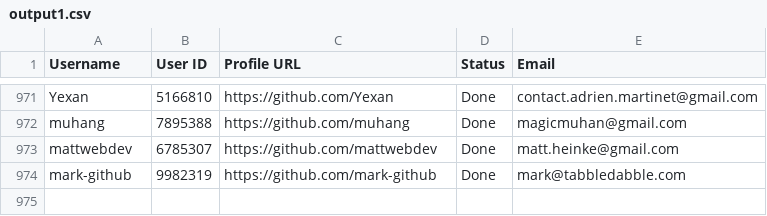
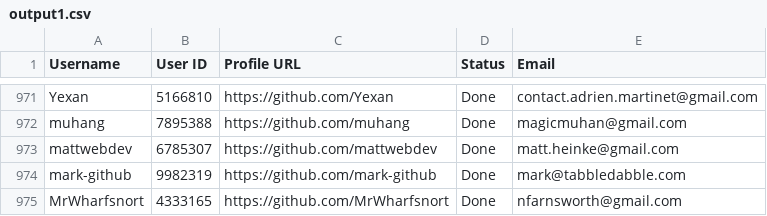
Before and after one commit to PhatDot1/stargeezers, a CSV file: output1.csv, drawn as a sheet; only a part is shown, gaps mark what is left out; the diff names each change by its address in the sheet, - before the commit and + after, or states it on an @@ line.

```diff
--- a/output1.csv
+++ b/output1.csv
+row 975: MrWharfsnort | 4333165 | https://github.com/MrWharfsnort | Done | nfarnsworth@gmail.com
```
